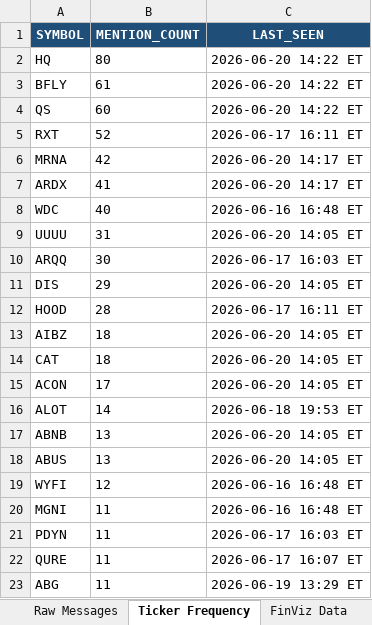
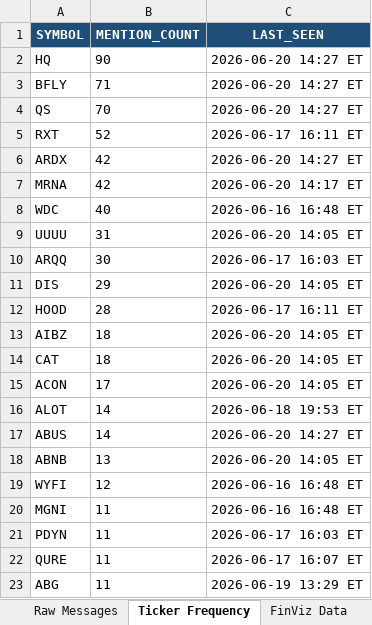
Before and after one commit to 7scgb4t8vc-cpu/stocktwits-collector, an Excel workbook: data/stocktwits_data.xlsx, sheet Ticker Frequency, drawn as a sheet; only a part is shown; values as stored, in another font and other column widths than the file's, no borders; removed rows and columns are numbered as before the commit, all else as after; the diff names each change by its address in the sheet, - before the commit and + after, or states it on an @@ line.

```diff
--- a/data/stocktwits_data.xlsx (sheet Ticker Frequency)
+++ b/data/stocktwits_data.xlsx (sheet Ticker Frequency)
-B2 (MENTION_COUNT): 80
+B2 (MENTION_COUNT): 90
-C2:C4 (LAST_SEEN): 2026-06-20 14:22 ET
+C2:C4 (LAST_SEEN): 2026-06-20 14:27 ET
-B3 (MENTION_COUNT): 61
+B3 (MENTION_COUNT): 71
-B4 (MENTION_COUNT): 60
+B4 (MENTION_COUNT): 70
+row 6: ARDX | 42 | 2026-06-20 14:27 ET
-row 7: ARDX | 41 | 2026-06-20 14:17 ET
+row 17: ABUS | 14 | 2026-06-20 14:27 ET
-row 18: ABUS | 13 | 2026-06-20 14:05 ET
```
Also changed, not shown: sheet NLP Sentiment, sheet Raw Messages, sheet FinViz Data, sheet Sentiment Scores, 7 other files.
